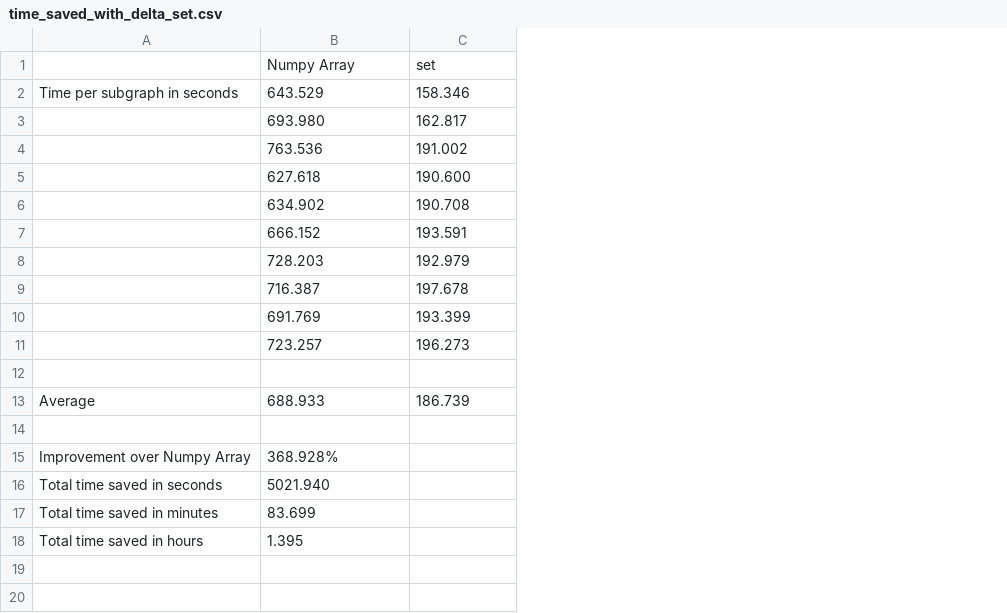
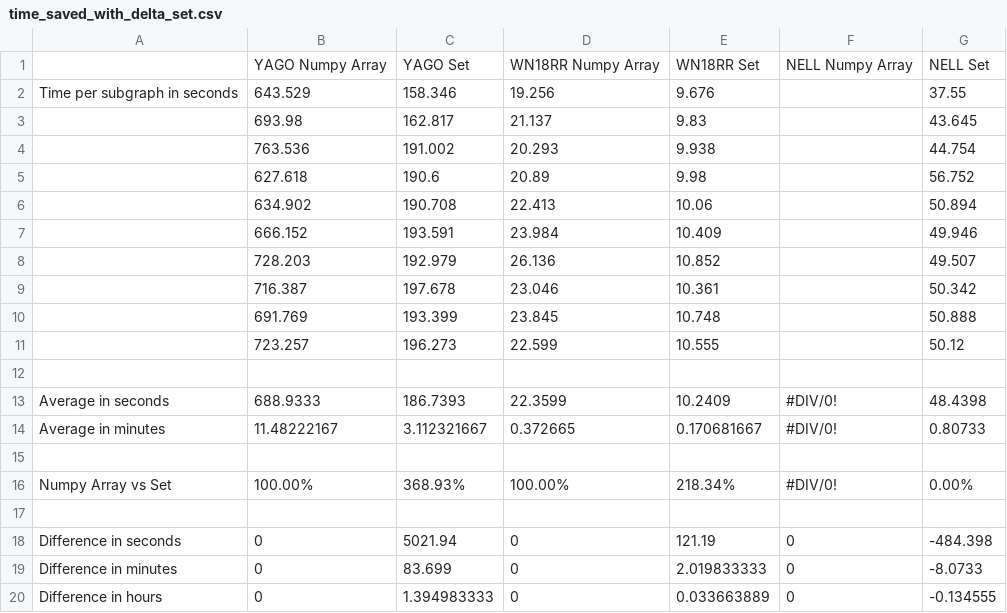
Before and after one commit to Cygnoron/Ensemble_Embeddings_for_Link_Prediction, a CSV file: results_for_thesis/Delta_Datatype/time_saved_with_delta_set.csv, drawn as a sheet; removed rows and columns are numbered as before the commit, all else as after; the diff names each change by its address in the sheet, - before the commit and + after, or states it on an @@ line.

Commit message:
Additional results regarding sampling time with delta being a set or a numpy array

```diff
--- a/results_for_thesis/Delta_Datatype/time_saved_with_delta_set.csv
+++ b/results_for_thesis/Delta_Datatype/time_saved_with_delta_set.csv
-column A, row 2: Time per subgraph in seconds; row 18: Total time saved in hours
+column A, row 2: Time per subgraph in seconds
+column D, rows 2-11: 19.256 | 21.137 | 20.293 | 20.89 | 22.413 | 23.984 | 26.136 | 23.046 | 23.845 | 22.599
+column E, rows 2-11: 9.676 | 9.83 | 9.938 | 9.98 | 10.06 | 10.409 | 10.852 | 10.361 | 10.748 | 10.555
+column F, empty
+column G, rows 2-11: 37.55 | 43.645 | 44.754 | 56.752 | 50.894 | 49.946 | 49.507 | 50.342 | 50.888 | 50.12
-row 1:  | Numpy Array | set
+row 1:  | YAGO Numpy Array | YAGO Set | WN18RR Numpy Array | WN18RR Set | NELL Numpy Array | NELL Set
-B3: 693.980
+B3: 693.98
-C5: 190.600
+C5: 190.6
-row 13: Average | 688.933 | 186.739
+row 13: Average in seconds | 688.9333 | 186.7393 | 22.3599 | 10.2409 | #DIV/0! | 48.4398
+row 14: Average in minutes | 11.48222167 | 3.112321667 | 0.372665 | 0.170681667 | #DIV/0! | 0.80733
-row 15: Improvement over Numpy Array | 368.928%
-row 16: Total time saved in seconds | 5021.940
-row 17: Total time saved in minutes | 83.699
+row 16: Numpy Array vs Set | 100.00% | 368.93% | 100.00% | 218.34% | #DIV/0! | 0.00%
-row 17: Total time saved in hours | 1.395
+row 17: (empty)
+row 18: Difference in seconds | 0 | 5021.94 | 0 | 121.19 | 0 | -484.398
+row 19: Difference in minutes | 0 | 83.699 | 0 | 2.019833333 | 0 | -8.0733
+row 20: Difference in hours | 0 | 1.394983333 | 0 | 0.033663889 | 0 | -0.134555
```
Also changed, not shown: 12 other files.
